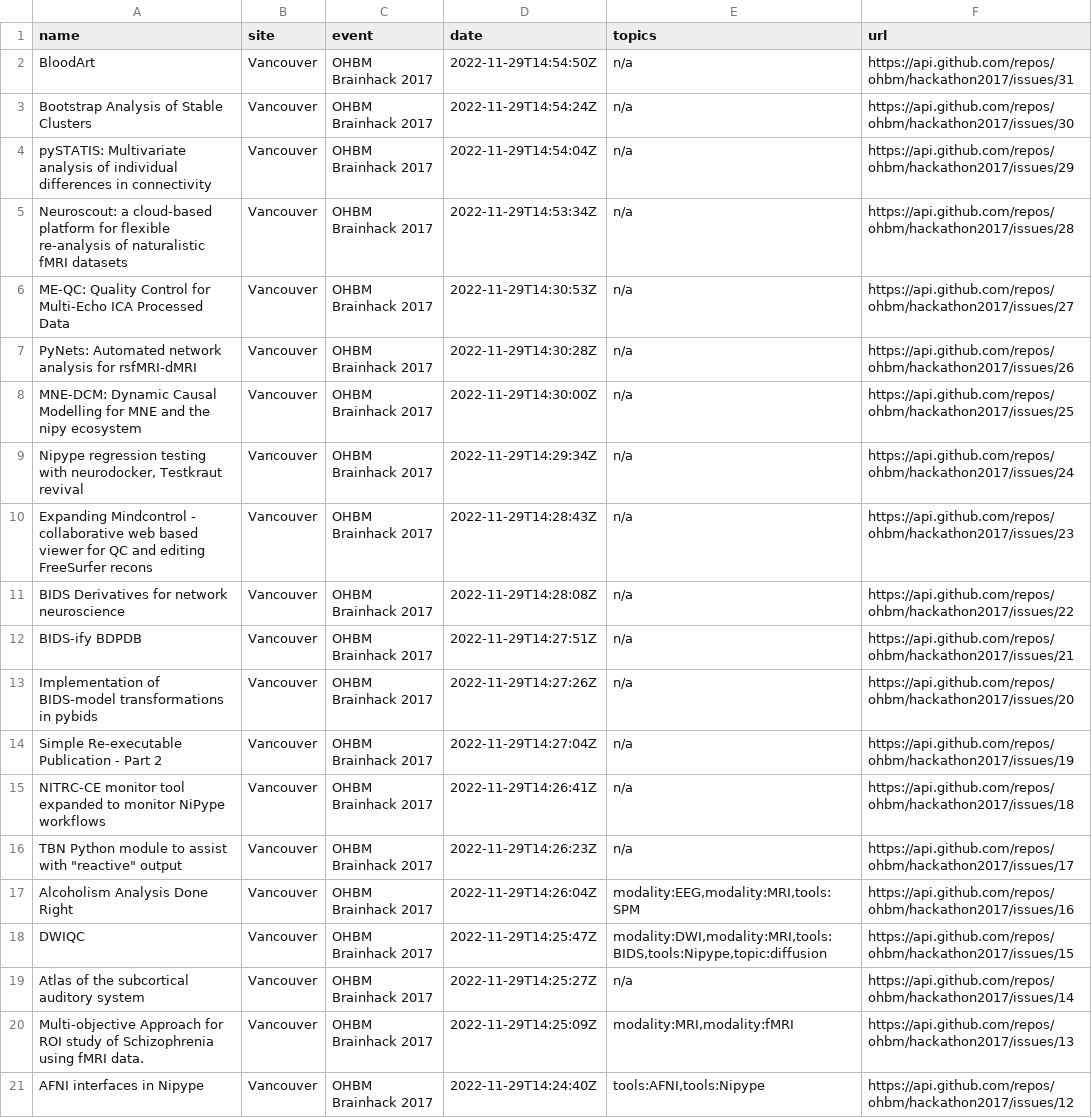
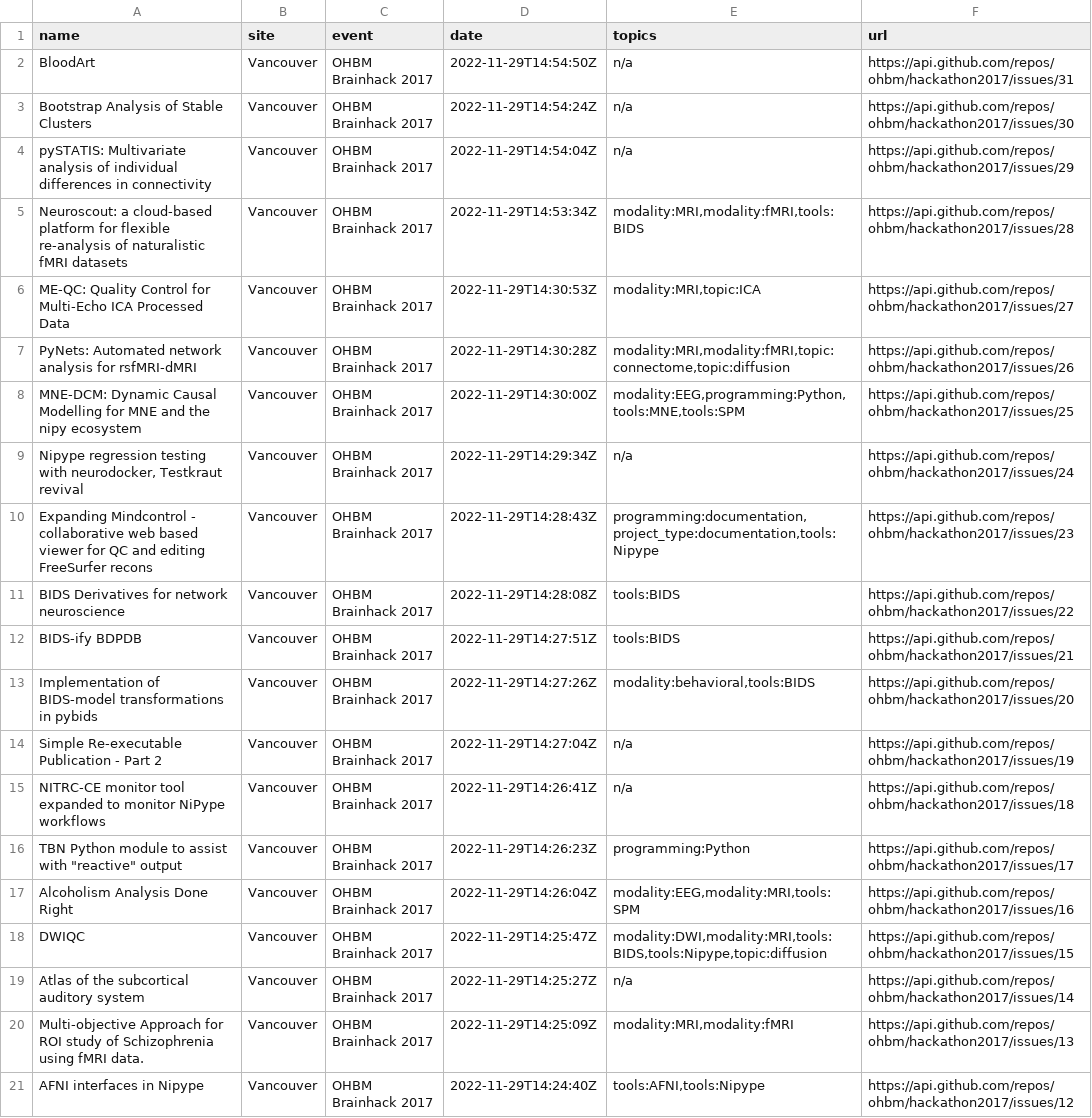
Before and after one commit to brainhackorg/brainhack_jupyter_book, a TSV file: data/hackathon_projects.tsv, drawn as a sheet; only a part is shown; the diff covers the shown part only.

Commit message:
update projects

```diff
--- a/data/hackathon_projects.tsv
+++ b/data/hackathon_projects.tsv
@@ -4,14 +4,14 @@ Bootstrap Analysis of Stable Clusters	Vancouver	OHBM Brainhack 2017	2022-11-29T1
 pySTATIS: Multivariate analysis of individual differences in connectivity	Vancouver	OHBM Brainhack 2017	2022-11-29T14:54:04Z	n/a	https://api.github.com/repos/ohbm/hackathon2017/issues/29
-Neuroscout: a cloud-based platform for flexible re-analysis of naturalistic fMRI datasets	Vancouver	OHBM Brainhack 2017	2022-11-29T14:53:34Z	n/a	https://api.github.com/repos/ohbm/hackathon2017/issues/28
-ME-QC: Quality Control for Multi-Echo ICA Processed Data	Vancouver	OHBM Brainhack 2017	2022-11-29T14:30:53Z	n/a	https://api.github.com/repos/ohbm/hackathon2017/issues/27
-PyNets: Automated network analysis for rsfMRI-dMRI	Vancouver	OHBM Brainhack 2017	2022-11-29T14:30:28Z	n/a	https://api.github.com/repos/ohbm/hackathon2017/issues/26
-MNE-DCM: Dynamic Causal Modelling for MNE and the nipy ecosystem	Vancouver	OHBM Brainhack 2017	2022-11-29T14:30:00Z	n/a	https://api.github.com/repos/ohbm/hackathon2017/issues/25
+Neuroscout: a cloud-based platform for flexible re-analysis of naturalistic fMRI datasets	Vancouver	OHBM Brainhack 2017	2022-11-29T14:53:34Z	modality:MRI,modality:fMRI,tools:BIDS	https://api.github.com/repos/ohbm/hackathon2017/issues/28
+ME-QC: Quality Control for Multi-Echo ICA Processed Data	Vancouver	OHBM Brainhack 2017	2022-11-29T14:30:53Z	modality:MRI,topic:ICA	https://api.github.com/repos/ohbm/hackathon2017/issues/27
+PyNets: Automated network analysis for rsfMRI-dMRI	Vancouver	OHBM Brainhack 2017	2022-11-29T14:30:28Z	modality:MRI,modality:fMRI,topic:connectome,topic:diffusion	https://api.github.com/repos/ohbm/hackathon2017/issues/26
+MNE-DCM: Dynamic Causal Modelling for MNE and the nipy ecosystem	Vancouver	OHBM Brainhack 2017	2022-11-29T14:30:00Z	modality:EEG,programming:Python,tools:MNE,tools:SPM	https://api.github.com/repos/ohbm/hackathon2017/issues/25
 Nipype regression testing with neurodocker, Testkraut revival	Vancouver	OHBM Brainhack 2017	2022-11-29T14:29:34Z	n/a	https://api.github.com/repos/ohbm/hackathon2017/issues/24
-Expanding Mindcontrol - collaborative web based viewer for QC and editing FreeSurfer recons	Vancouver	OHBM Brainhack 2017	2022-11-29T14:28:43Z	n/a	https://api.github.com/repos/ohbm/hackathon2017/issues/23
-BIDS Derivatives for network neuroscience	Vancouver	OHBM Brainhack 2017	2022-11-29T14:28:08Z	n/a	https://api.github.com/repos/ohbm/hackathon2017/issues/22
-BIDS-ify BDPDB	Vancouver	OHBM Brainhack 2017	2022-11-29T14:27:51Z	n/a	https://api.github.com/repos/ohbm/hackathon2017/issues/21
-Implementation of BIDS-model transformations in pybids	Vancouver	OHBM Brainhack 2017	2022-11-29T14:27:26Z	n/a	https://api.github.com/repos/ohbm/hackathon2017/issues/20
+Expanding Mindcontrol - collaborative web based viewer for QC and editing FreeSurfer recons	Vancouver	OHBM Brainhack 2017	2022-11-29T14:28:43Z	programming:documentation,project_type:documentation,tools:Nipype	https://api.github.com/repos/ohbm/hackathon2017/issues/23
+BIDS Derivatives for network neuroscience	Vancouver	OHBM Brainhack 2017	2022-11-29T14:28:08Z	tools:BIDS	https://api.github.com/repos/ohbm/hackathon2017/issues/22
+BIDS-ify BDPDB	Vancouver	OHBM Brainhack 2017	2022-11-29T14:27:51Z	tools:BIDS	https://api.github.com/repos/ohbm/hackathon2017/issues/21
+Implementation of BIDS-model transformations in pybids	Vancouver	OHBM Brainhack 2017	2022-11-29T14:27:26Z	modality:behavioral,tools:BIDS	https://api.github.com/repos/ohbm/hackathon2017/issues/20
 Simple Re-executable Publication - Part 2	Vancouver	OHBM Brainhack 2017	2022-11-29T14:27:04Z	n/a	https://api.github.com/repos/ohbm/hackathon2017/issues/19
 NITRC-CE monitor tool expanded to monitor NiPype workflows	Vancouver	OHBM Brainhack 2017	2022-11-29T14:26:41Z	n/a	https://api.github.com/repos/ohbm/hackathon2017/issues/18
-"TBN Python module to assist with ""reactive"" output"	Vancouver	OHBM Brainhack 2017	2022-11-29T14:26:23Z	n/a	https://api.github.com/repos/ohbm/hackathon2017/issues/17
+"TBN Python module to assist with ""reactive"" output"	Vancouver	OHBM Brainhack 2017	2022-11-29T14:26:23Z	programming:Python	https://api.github.com/repos/ohbm/hackathon2017/issues/17
 Alcoholism Analysis Done Right	Vancouver	OHBM Brainhack 2017	2022-11-29T14:26:04Z	modality:EEG,modality:MRI,tools:SPM	https://api.github.com/repos/ohbm/hackathon2017/issues/16
```
Also changed, not shown: 13 added rows and 3 removed rows elsewhere in this file, 6 other files.
